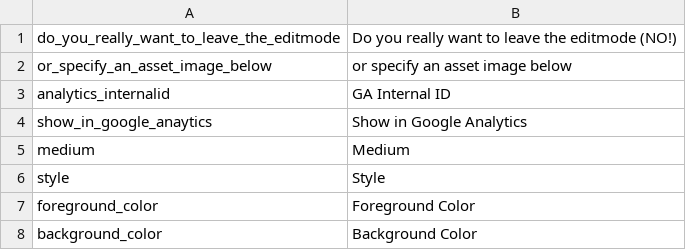
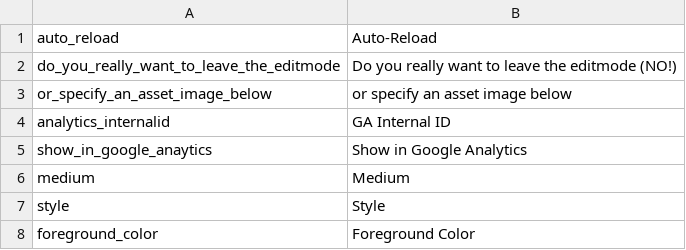
Before and after one commit to pimcore/pimcore, a CSV file: pimcore/config/texts/en.csv, drawn as a sheet; only a part is shown; the shorter side is filled out with more unchanged rows.

Commit message:
added missing translation "Auto-Reload"
git-svn-id: http://www.pimcore.org/svn/pimcore/private/core/trunk@1677 1f8fe7d8-47f0-464c-8d0a-336f4953ab05

```diff
--- a/pimcore/config/texts/en.csv
+++ b/pimcore/config/texts/en.csv
@@ -1 +1,2 @@
+"auto_reload","Auto-Reload"
 "do_you_really_want_to_leave_the_editmode","Do you really want to leave the editmode (NO!)"
```
